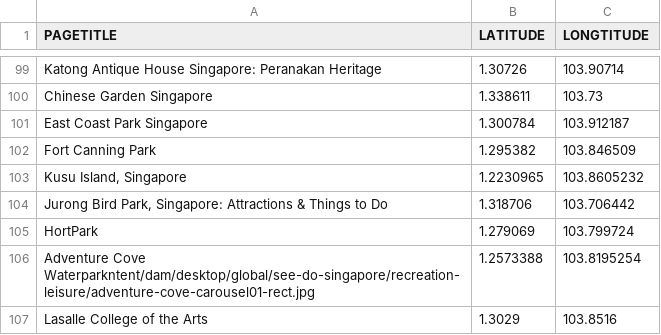
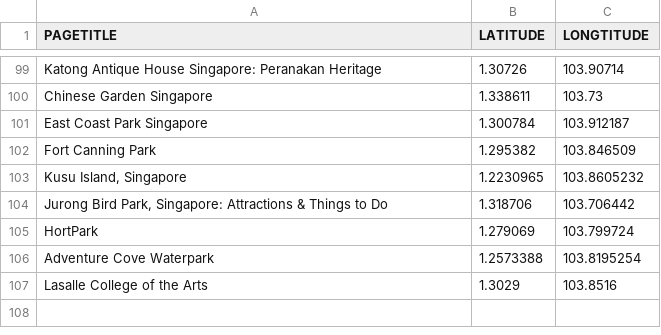
Before and after one commit to kitsiang-henry/tourism_project, a CSV file: hotel_search/tourist_attractions.csv, drawn as a sheet; only a part is shown, gaps mark what is left out.

Commit message:
Update tourist_attractions.csv

```diff
--- a/hotel_search/tourist_attractions.csv
+++ b/hotel_search/tourist_attractions.csv
@@ -105,3 +105,3 @@ Fort Canning Park,1.295382,103.846509
 HortPark,1.279069,103.799724
-Adventure Cove Waterparkntent/dam/desktop/global/see-do-singapore/recreation-leisure/adventure-cove-carousel01-rect.jpg,1.2573388,103.8195254
+Adventure Cove Waterpark,1.2573388,103.8195254
 Lasalle College of the Arts,1.3029,103.8516
```
